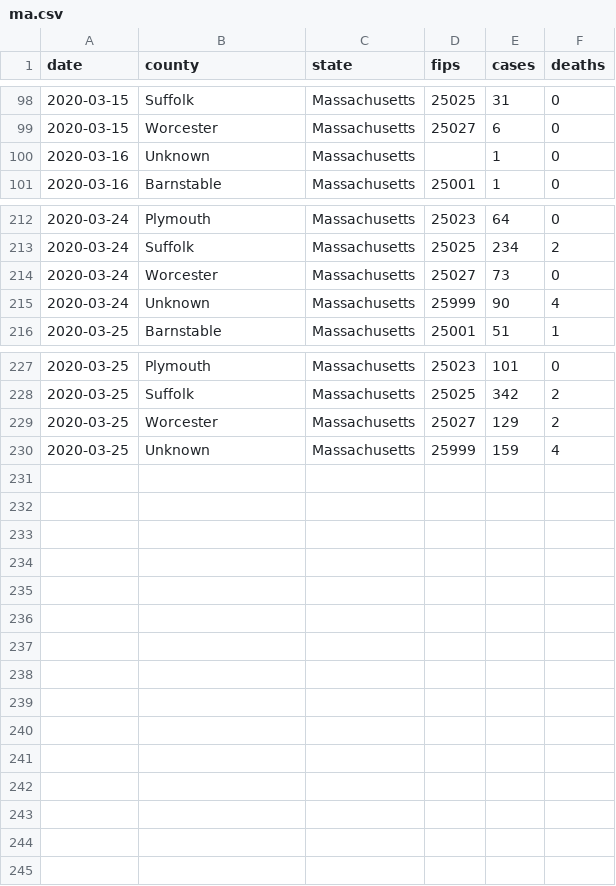
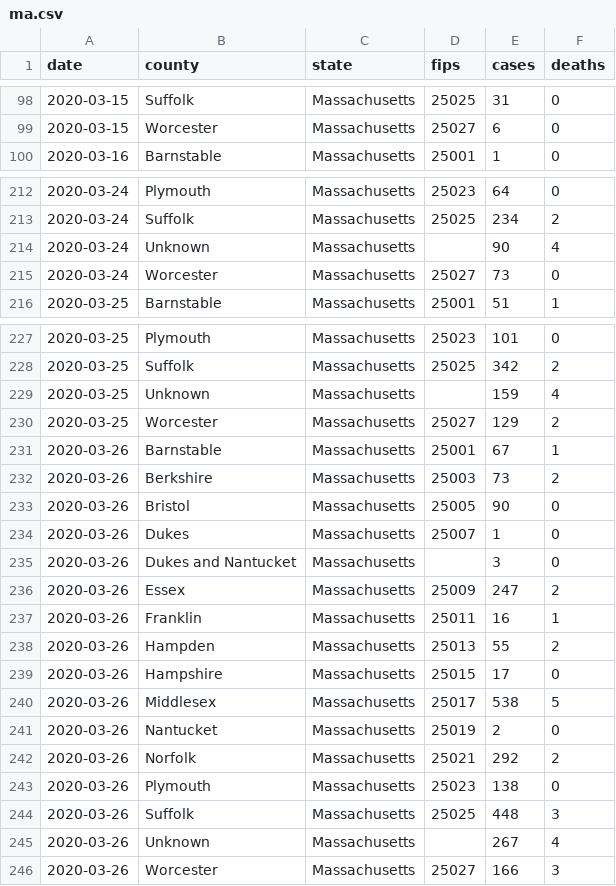
Before and after one commit to russellsamora/covid-ma, a CSV file: src/data/ma.csv, drawn as a sheet; only a part is shown, gaps mark what is left out; the diff covers the shown part only.

```diff
--- a/src/data/ma.csv
+++ b/src/data/ma.csv
@@ -99,3 +99,2 @@ date,county,state,fips,cases,deaths
 2020-03-15,Worcester,Massachusetts,25027,6,0
-2020-03-16,Unknown,Massachusetts,,1,0
 2020-03-16,Barnstable,Massachusetts,25001,1,0
@@ -213,4 +213,4 @@ date,county,state,fips,cases,deaths
 2020-03-24,Suffolk,Massachusetts,25025,234,2
+2020-03-24,Unknown,Massachusetts,,90,4
 2020-03-24,Worcester,Massachusetts,25027,73,0
-2020-03-24,Unknown,Massachusetts,25999,90,4
 2020-03-25,Barnstable,Massachusetts,25001,51,1
@@ -228,3 +228,19 @@ date,county,state,fips,cases,deaths
 2020-03-25,Suffolk,Massachusetts,25025,342,2
+2020-03-25,Unknown,Massachusetts,,159,4
 2020-03-25,Worcester,Massachusetts,25027,129,2
-2020-03-25,Unknown,Massachusetts,25999,159,4
+2020-03-26,Barnstable,Massachusetts,25001,67,1
+2020-03-26,Berkshire,Massachusetts,25003,73,2
+2020-03-26,Bristol,Massachusetts,25005,90,0
+2020-03-26,Dukes,Massachusetts,25007,1,0
+2020-03-26,Dukes and Nantucket,Massachusetts,,3,0
+2020-03-26,Essex,Massachusetts,25009,247,2
+2020-03-26,Franklin,Massachusetts,25011,16,1
+2020-03-26,Hampden,Massachusetts,25013,55,2
+2020-03-26,Hampshire,Massachusetts,25015,17,0
+2020-03-26,Middlesex,Massachusetts,25017,538,5
+2020-03-26,Nantucket,Massachusetts,25019,2,0
+2020-03-26,Norfolk,Massachusetts,25021,292,2
+2020-03-26,Plymouth,Massachusetts,25023,138,0
+2020-03-26,Suffolk,Massachusetts,25025,448,3
+2020-03-26,Unknown,Massachusetts,,267,4
+2020-03-26,Worcester,Massachusetts,25027,166,3
```
Also changed, not shown: 7 moved rows elsewhere in this file, 10 other files.
